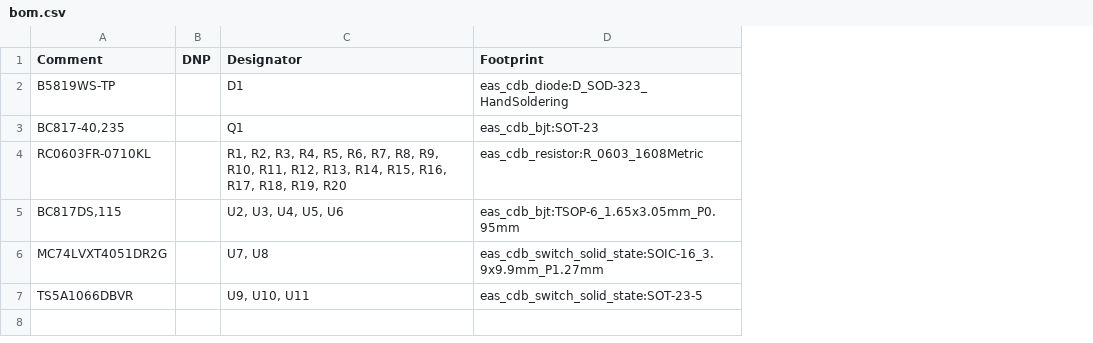
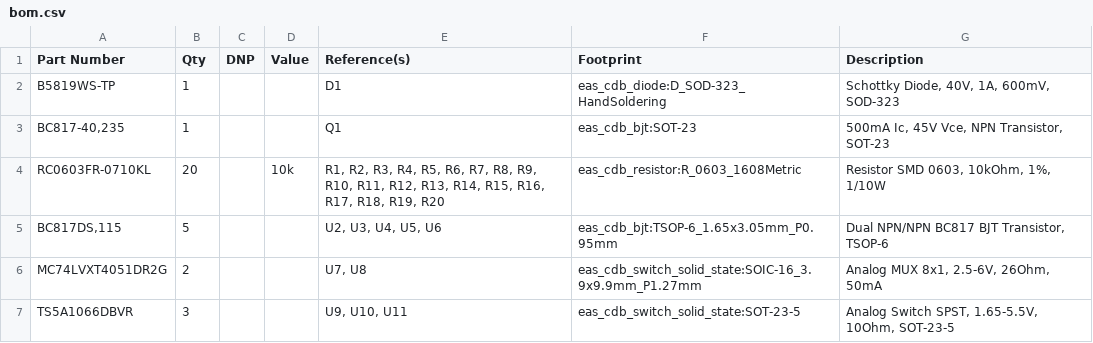
Before and after one commit to sideprojectslab/blue-64, a CSV file: development/hardware/bom.csv, drawn as a sheet; addresses are those after the commit; the diff names each change by its address in the sheet, - before the commit and + after, or states it on an @@ line.

```diff
--- a/development/hardware/bom.csv
+++ b/development/hardware/bom.csv
+column B (Qty), rows 2-7: 1 | 1 | 20 | 5 | 2 | 3
+column D (Value), row 4: 10k
+column G (Description), rows 2-7: Schottky Diode, 40V, 1A, 600mV, SOD-323 | 500mA Ic, 45V Vce, NPN Transistor, SOT-23 | Resistor SMD 0603, 10kOhm, 1%, 1/10W | Dual NPN/NPN BC817 BJT Transistor, TSOP-6 | Analog MUX 8x1, 2.5-6V, 26Ohm, 50mA | Analog Switch SPST, 1.65-5.5V, 10Ohm, SOT-23-5
-A1: Comment
+A1: Part Number
-E1: Designator
+E1: Reference(s)
```
Also changed, not shown: 17 other files.
